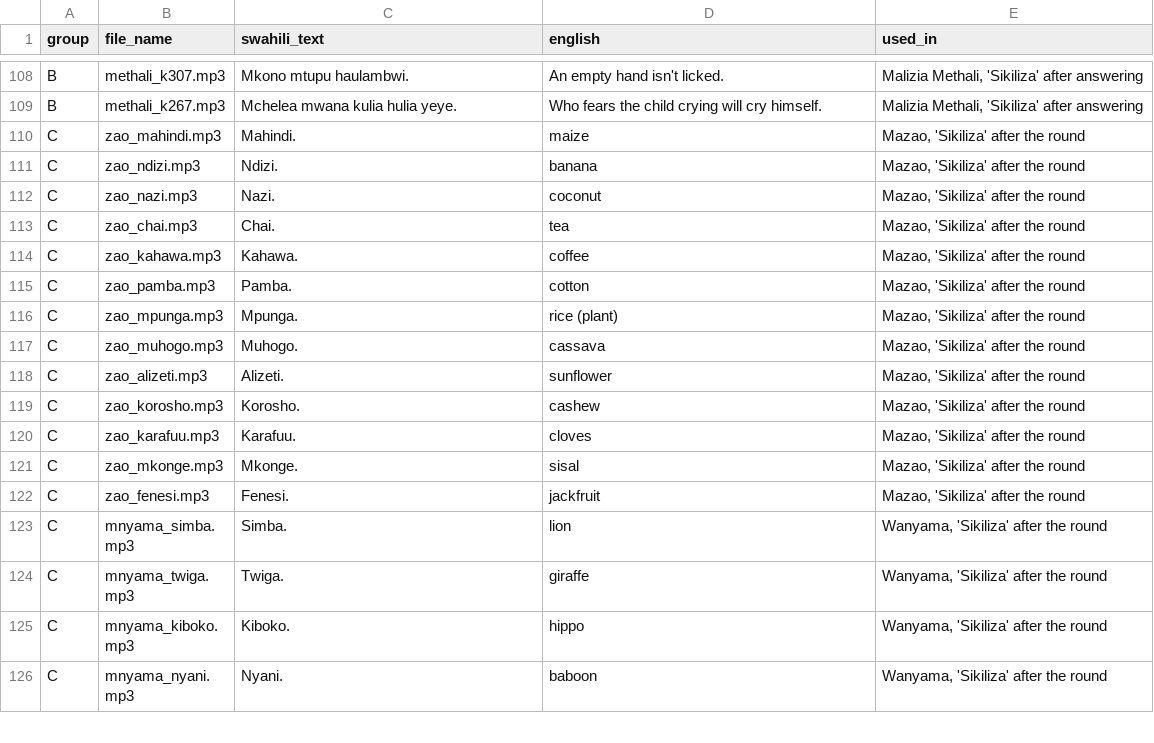
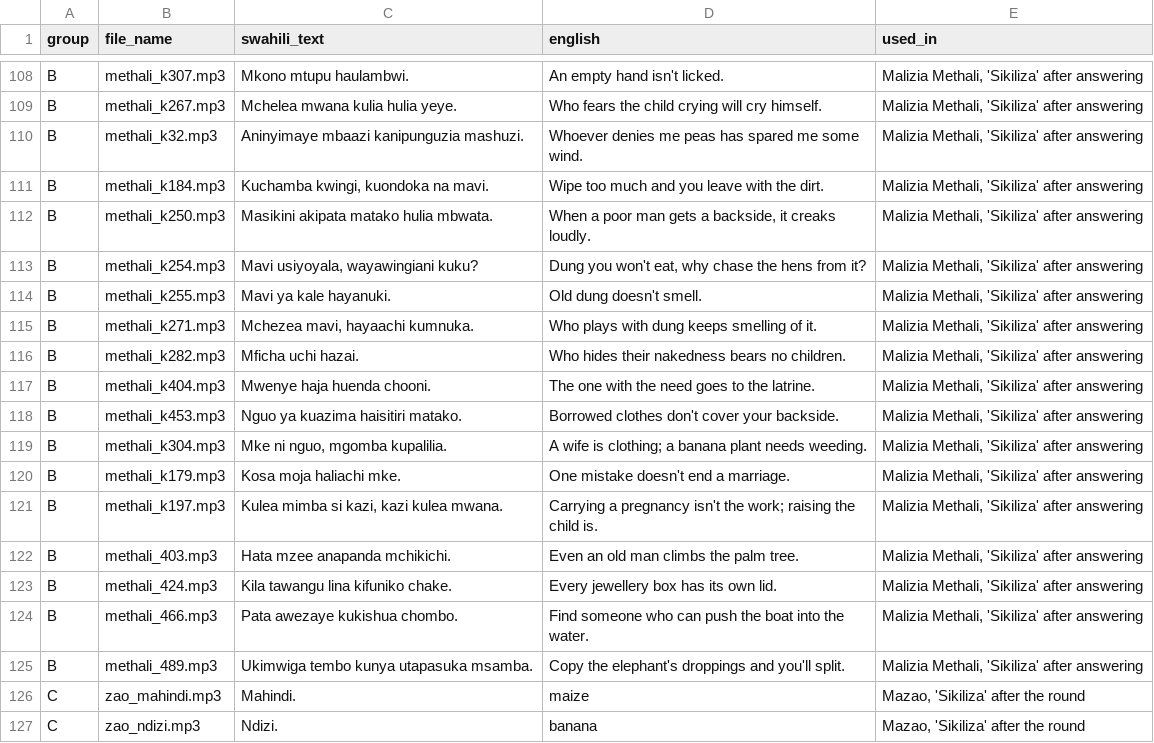
Before and after one commit to Jujulearning/ChemshaBongo-Tz, a CSV file: data/sauti.csv, drawn as a sheet; only a part is shown, gaps mark what is left out; the shorter side is filled out with more unchanged rows.

```diff
--- a/data/sauti.csv
+++ b/data/sauti.csv
@@ -109,2 +109,18 @@ B,methali_k307.mp3,Mkono mtupu haulambwi.,An empty hand isn't licked.,"Malizia M
 B,methali_k267.mp3,Mchelea mwana kulia hulia yeye.,Who fears the child crying will cry himself.,"Malizia Methali, 'Sikiliza' after answering"
+B,methali_k32.mp3,Aninyimaye mbaazi kanipunguzia mashuzi.,Whoever denies me peas has spared me some wind.,"Malizia Methali, 'Sikiliza' after answering"
+B,methali_k184.mp3,"Kuchamba kwingi, kuondoka na mavi.",Wipe too much and you leave with the dirt.,"Malizia Methali, 'Sikiliza' after answering"
+B,methali_k250.mp3,Masikini akipata matako hulia mbwata.,"When a poor man gets a backside, it creaks loudly.","Malizia Methali, 'Sikiliza' after answering"
+B,methali_k254.mp3,"Mavi usiyoyala, wayawingiani kuku?","Dung you won't eat, why chase the hens from it?","Malizia Methali, 'Sikiliza' after answering"
+B,methali_k255.mp3,Mavi ya kale hayanuki.,Old dung doesn't smell.,"Malizia Methali, 'Sikiliza' after answering"
+B,methali_k271.mp3,"Mchezea mavi, hayaachi kumnuka.",Who plays with dung keeps smelling of it.,"Malizia Methali, 'Sikiliza' after answering"
+B,methali_k282.mp3,Mficha uchi hazai.,Who hides their nakedness bears no children.,"Malizia Methali, 'Sikiliza' after answering"
+B,methali_k404.mp3,Mwenye haja huenda chooni.,The one with the need goes to the latrine.,"Malizia Methali, 'Sikiliza' after answering"
+B,methali_k453.mp3,Nguo ya kuazima haisitiri matako.,Borrowed clothes don't cover your backside.,"Malizia Methali, 'Sikiliza' after answering"
+B,methali_k304.mp3,"Mke ni nguo, mgomba kupalilia.",A wife is clothing; a banana plant needs weeding.,"Malizia Methali, 'Sikiliza' after answering"
+B,methali_k179.mp3,Kosa moja haliachi mke.,One mistake doesn't end a marriage.,"Malizia Methali, 'Sikiliza' after answering"
+B,methali_k197.mp3,"Kulea mimba si kazi, kazi kulea mwana.",Carrying a pregnancy isn't the work; raising the child is.,"Malizia Methali, 'Sikiliza' after answering"
+B,methali_403.mp3,Hata mzee anapanda mchikichi.,Even an old man climbs the palm tree.,"Malizia Methali, 'Sikiliza' after answering"
+B,methali_424.mp3,Kila tawangu lina kifuniko chake.,Every jewellery box has its own lid.,"Malizia Methali, 'Sikiliza' after answering"
+B,methali_466.mp3,Pata awezaye kukishua chombo.,Find someone who can push the boat into the water.,"Malizia Methali, 'Sikiliza' after answering"
+B,methali_489.mp3,Ukimwiga tembo kunya utapasuka msamba.,Copy the elephant's droppings and you'll split.,"Malizia Methali, 'Sikiliza' after answering"
 C,zao_mahindi.mp3,Mahindi.,maize,"Mazao, 'Sikiliza' after the round"
```
Also changed, not shown: 5 other files.
